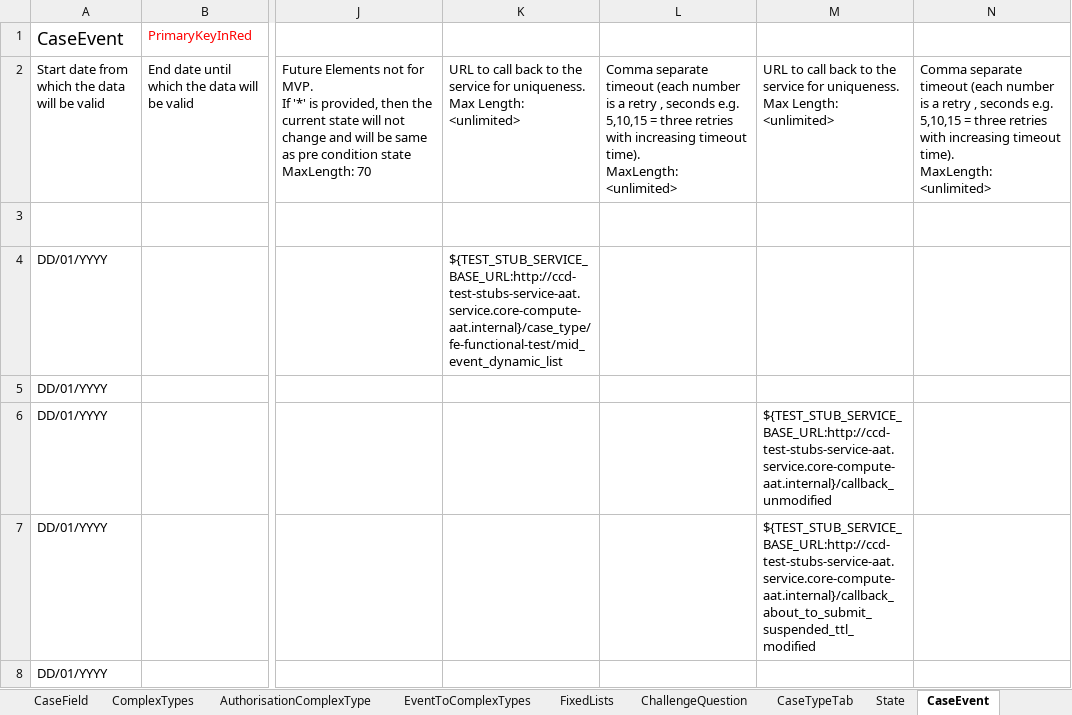
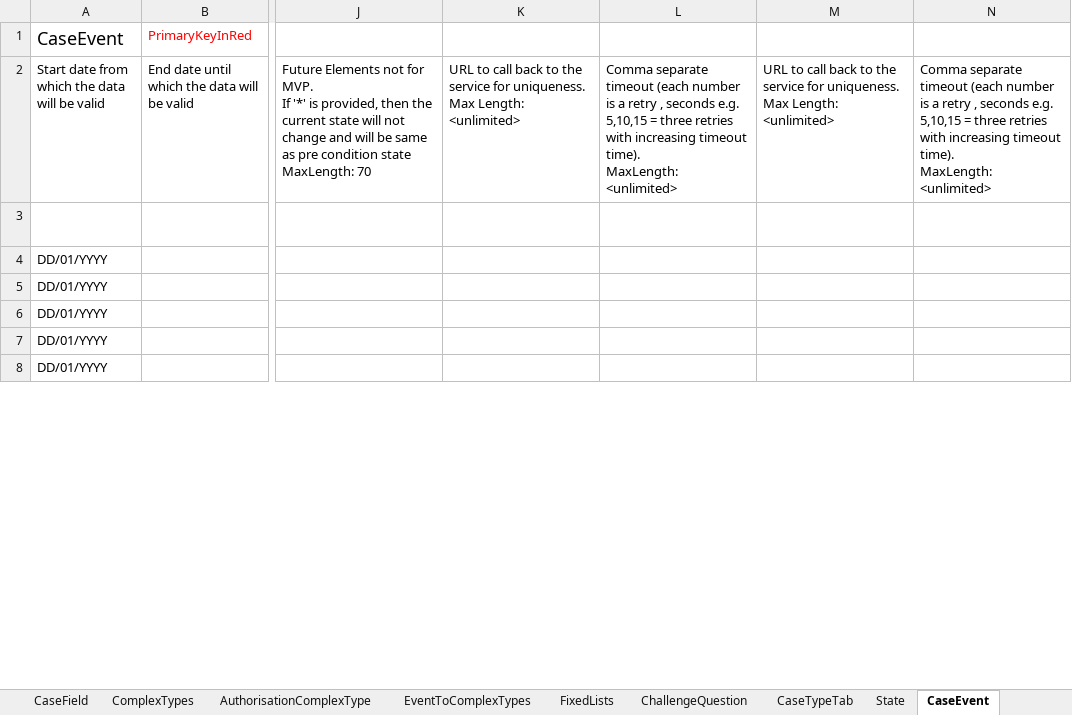
Before and after one commit to hmcts/ccd-case-disposer, an Excel workbook: src/functionalTest/resources/ccd-test-definitions/DISPOSER_Master_Definition.xlsx, sheet CaseEvent, drawn as a sheet; only a part is shown, gaps mark what is left out; values as stored, in another font and other column widths than the file's, no borders; table styles not drawn; the diff covers the shown part only; the diff names each change by its address in the sheet, - before the commit and + after, or states it on an @@ line.

```diff
--- a/src/functionalTest/resources/ccd-test-definitions/DISPOSER_Master_Definition.xlsx (sheet CaseEvent)
+++ b/src/functionalTest/resources/ccd-test-definitions/DISPOSER_Master_Definition.xlsx (sheet CaseEvent)
-K4: ${TEST_STUB_SERVICE_BASE_URL:http://ccd-test-stubs-service-aat.service.core-compute-aat.internal}/case_type/fe-functional-test/mid_event_dynamic_list
+K4: (empty)
-M6: ${TEST_STUB_SERVICE_BASE_URL:http://ccd-test-stubs-service-aat.service.core-compute-aat.internal}/callback_unmodified
+M6: (empty)
-M7: ${TEST_STUB_SERVICE_BASE_URL:http://ccd-test-stubs-service-aat.service.core-compute-aat.internal}/callback_about_to_submit_suspended_ttl_modified
+M7: (empty)
```
Also changed, not shown: 12 edited cells elsewhere in this sheet, sheet CaseType, sheet CaseEventToFields.
